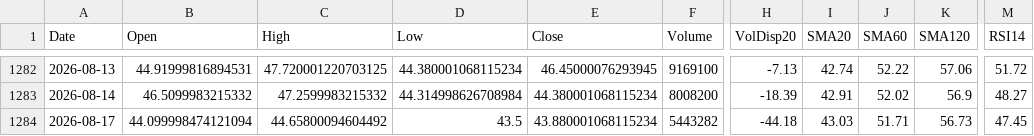
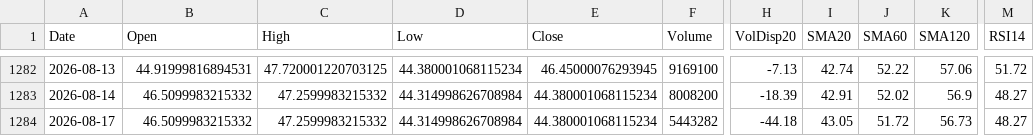
Before and after one commit to Junwoo-Genius/market-snapshot, a CSV file: public/csv/OKLO_daily.csv, drawn as a sheet; only a part is shown, gaps mark what is left out; the diff names each change by its address in the sheet, - before the commit and + after, or states it on an @@ line.

```diff
--- a/public/csv/OKLO_daily.csv
+++ b/public/csv/OKLO_daily.csv
-B1284 (Open): 44.099998474121094
+B1284 (Open): 46.5099983215332
-C1284 (High): 44.65800094604492
+C1284 (High): 47.2599983215332
-D1284 (Low): 43.5
+D1284 (Low): 44.314998626708984
-E1284 (Close): 43.880001068115234
+E1284 (Close): 44.380001068115234
-I1284 (SMA20): 43.03
+I1284 (SMA20): 43.05
-J1284 (SMA60): 51.71
+J1284 (SMA60): 51.72
-M1284 (RSI14): 47.45
+M1284 (RSI14): 48.27
```
Also changed, not shown: public/csv/ASTS_daily.csv, public/csv/META_daily.csv, 26 other files.
